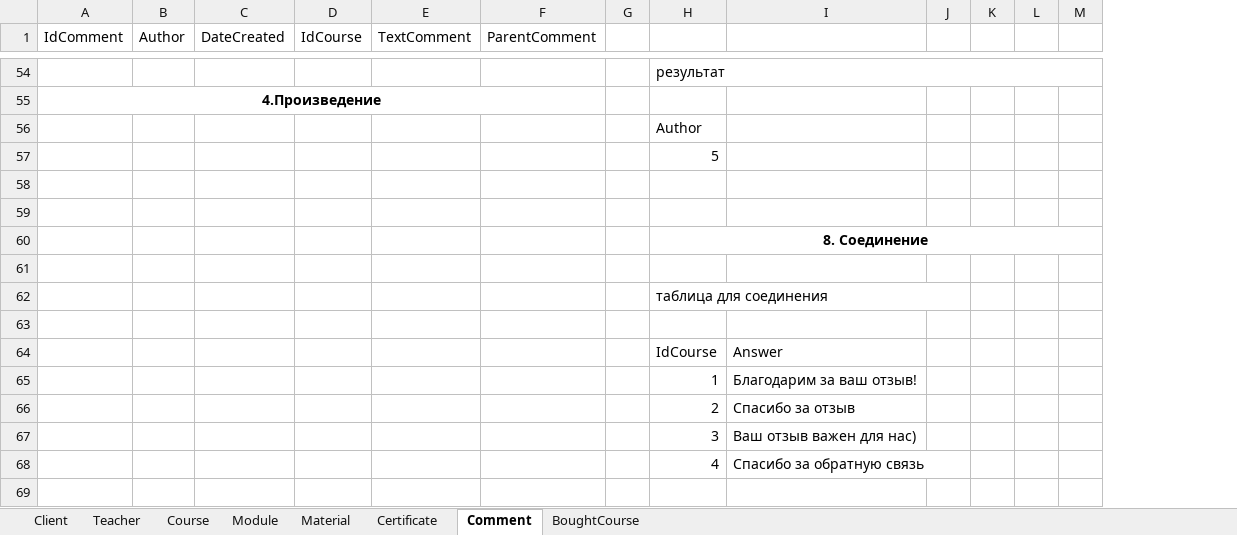
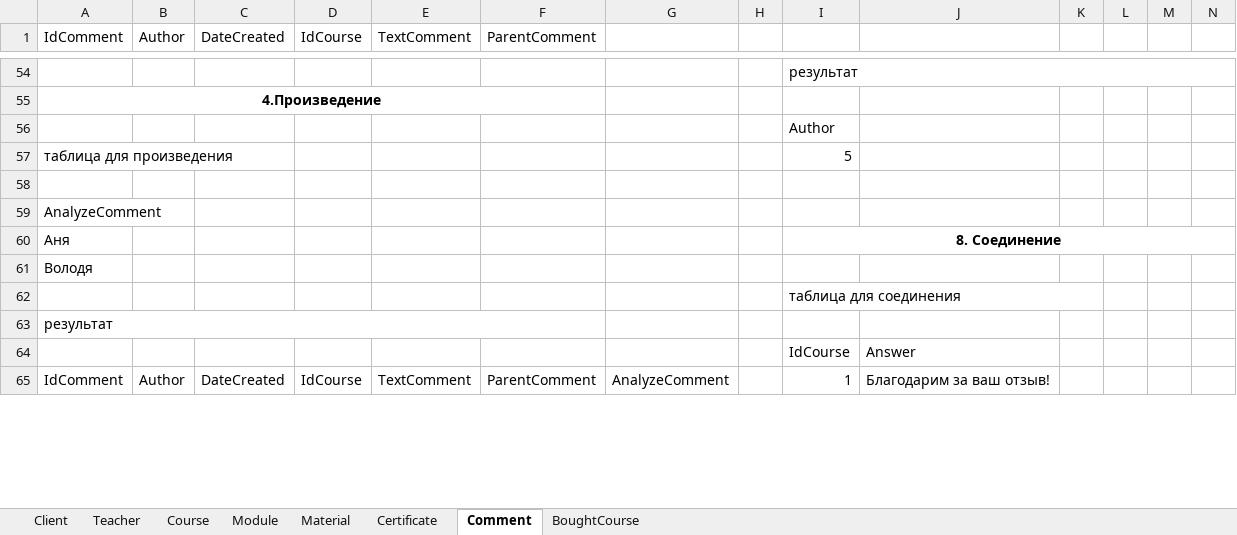
Before and after one commit to Svetlana184/OnlineCourses, an Excel workbook: OnlineCourses.xlsx, sheet Comment, drawn as a sheet; only a part is shown, gaps mark what is left out; values as stored, in another font and other column widths than the file's, no borders; removed rows and columns are numbered as before the commit, all else as after; rows hold the shown columns only; the diff covers the shown part only; the diff names each change by its address in the sheet, - before the commit and + after, or states it on an @@ line.

Commit message:
proizved

```diff
--- a/OnlineCourses.xlsx (sheet Comment)
+++ b/OnlineCourses.xlsx (sheet Comment)
+column G, row 65: AnalyzeComment
-A57 (IdComment): (empty)
+A57 (IdComment): таблица для произведения
-A59 (IdComment): (empty)
+A59 (IdComment): AnalyzeComment
-A60 (IdComment): (empty)
+A60 (IdComment): Аня
-A61 (IdComment): (empty)
+A61 (IdComment): Володя
-A63 (IdComment): (empty)
+A63 (IdComment): результат
+A63:F63 merged
-row 65:  |  |  |  |  |  |  | 1 | Благодарим за ваш отзыв!
-row 66:  |  |  |  |  |  |  | 2 | Спасибо за отзыв
-row 67:  |  |  |  |  |  |  | 3 | Ваш отзыв важен для нас)
-row 68:  |  |  |  |  |  |  | 4 | Спасибо за обратную связь
-row 65: (empty)
+row 65: IdComment | Author | DateCreated | IdCourse | TextComment | ParentComment | AnalyzeComment |  | 1 | Благодарим за ваш отзыв!
```
Also changed, not shown: 7 added rows, 1 removed row and 69 edited cells elsewhere in this sheet.
